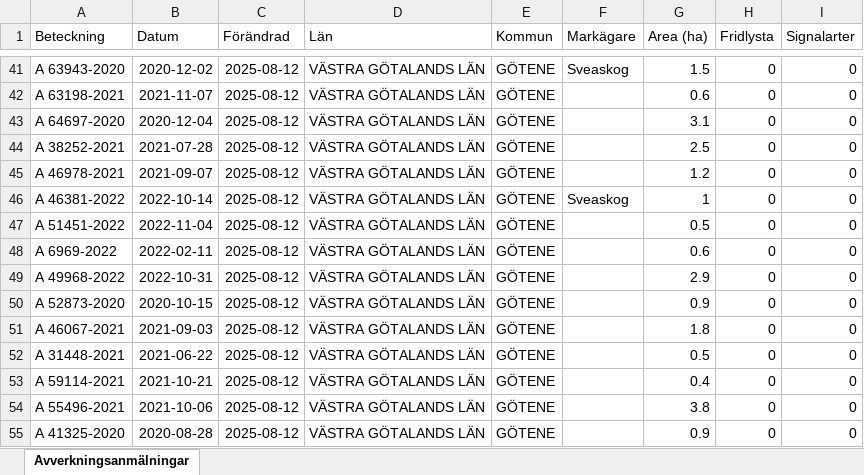
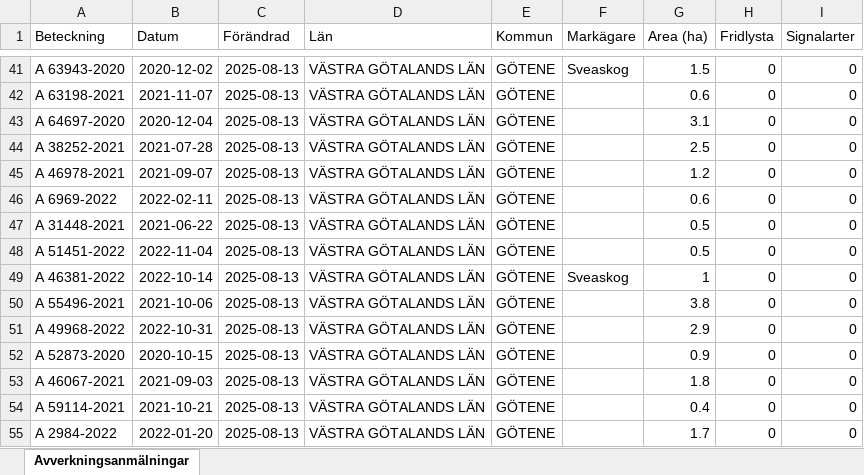
Before and after one commit to klasma/Logging_1471, an Excel workbook: Översikt GÖTENE.xlsx, sheet Avverkningsanmälningar, drawn as a sheet; only a part is shown, gaps mark what is left out; values as stored, in another font and other column widths than the file's, no borders; the diff covers the shown part only; the diff names each change by its address in the sheet, - before the commit and + after, or states it on an @@ line.

```diff
--- a/Översikt GÖTENE.xlsx (sheet Avverkningsanmälningar)
+++ b/Översikt GÖTENE.xlsx (sheet Avverkningsanmälningar)
-C41:C55 (Förändrad): 2025-08-12
+C41:C55 (Förändrad): 2025-08-13
-A46 (Beteckning): A 46381-2022
+A46 (Beteckning): A 6969-2022
-B46 (Datum): 2022-10-14
+B46 (Datum): 2022-02-11
-F46 (Markägare): Sveaskog
+F46 (Markägare): (empty)
-G46 (Area (ha)): 1
+G46 (Area (ha)): 0.6
-A47 (Beteckning): A 51451-2022
+A47 (Beteckning): A 31448-2021
-B47 (Datum): 2022-11-04
+B47 (Datum): 2021-06-22
-A48 (Beteckning): A 6969-2022
+A48 (Beteckning): A 51451-2022
-B48 (Datum): 2022-02-11
+B48 (Datum): 2022-11-04
-G48 (Area (ha)): 0.6
+G48 (Area (ha)): 0.5
-A49 (Beteckning): A 49968-2022
+A49 (Beteckning): A 46381-2022
-B49 (Datum): 2022-10-31
+B49 (Datum): 2022-10-14
-F49 (Markägare): (empty)
+F49 (Markägare): Sveaskog
-G49 (Area (ha)): 2.9
+G49 (Area (ha)): 1
-A50 (Beteckning): A 52873-2020
+A50 (Beteckning): A 55496-2021
-B50 (Datum): 2020-10-15
+B50 (Datum): 2021-10-06
-G50 (Area (ha)): 0.9
+G50 (Area (ha)): 3.8
-A51 (Beteckning): A 46067-2021
+A51 (Beteckning): A 49968-2022
-B51 (Datum): 2021-09-03
+B51 (Datum): 2022-10-31
-G51 (Area (ha)): 1.8
+G51 (Area (ha)): 2.9
-A52 (Beteckning): A 31448-2021
+A52 (Beteckning): A 52873-2020
-B52 (Datum): 2021-06-22
+B52 (Datum): 2020-10-15
-G52 (Area (ha)): 0.5
+G52 (Area (ha)): 0.9
-A53 (Beteckning): A 59114-2021
+A53 (Beteckning): A 46067-2021
-B53 (Datum): 2021-10-21
+B53 (Datum): 2021-09-03
-G53 (Area (ha)): 0.4
+G53 (Area (ha)): 1.8
-A54 (Beteckning): A 55496-2021
+A54 (Beteckning): A 59114-2021
-B54 (Datum): 2021-10-06
+B54 (Datum): 2021-10-21
-G54 (Area (ha)): 3.8
+G54 (Area (ha)): 0.4
-A55 (Beteckning): A 41325-2020
+A55 (Beteckning): A 2984-2022
-B55 (Datum): 2020-08-28
+B55 (Datum): 2022-01-20
-G55 (Area (ha)): 0.9
+G55 (Area (ha)): 1.7
```
Also changed, not shown: 763 edited cells elsewhere in this sheet, artfynd/A 12658-2023 artfynd.xlsx, artfynd/A 12865-2022 artfynd.xlsx, 36 other files.
